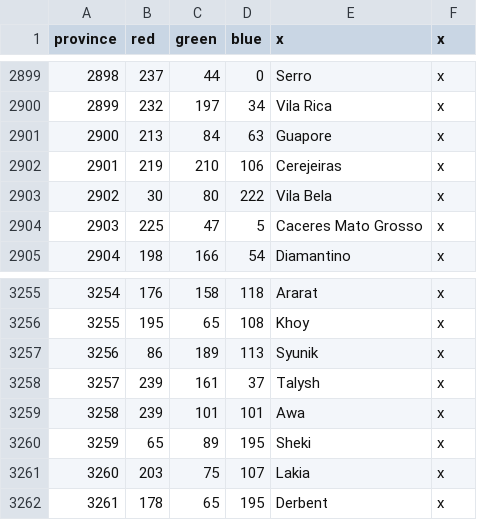
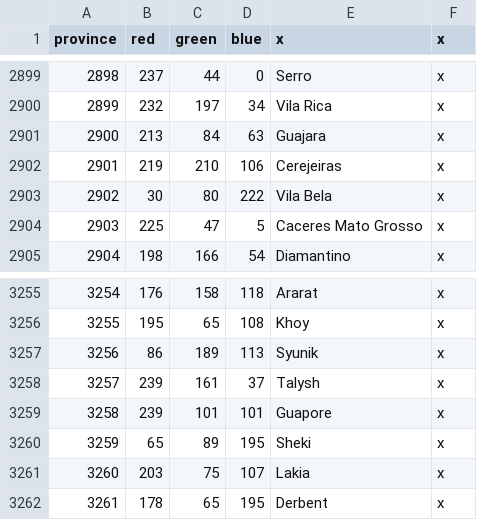
Before and after one commit to Victorum-Universalis-VU/Victorum-Universalis-TC-1.34.-, a CSV file: map/definition.csv, drawn as a sheet; only a part is shown, gaps mark what is left out.

```diff
--- a/map/definition.csv
+++ b/map/definition.csv
@@ -2900,3 +2900,3 @@ province;red;green;blue;x;x
 2899;232;197;34;Vila Rica;x
-2900;213;84;63;Guapore;x
+2900;213;84;63;Guajara;x
 2901;219;210;106;Cerejeiras;x
@@ -3258,3 +3258,3 @@ province;red;green;blue;x;x
 3257;239;161;37;Talysh;x
-3258;239;101;101;Awa;x
+3258;239;101;101;Guapore;x
 3259;65;89;195;Sheki;x
```
Also changed, not shown: 43 other files.
